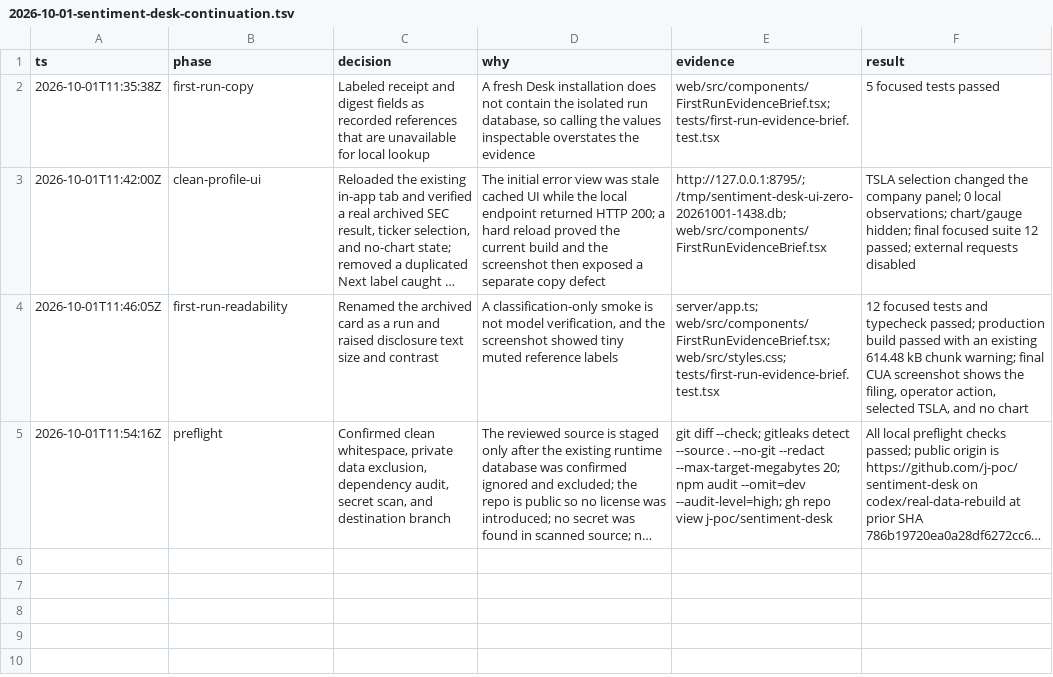
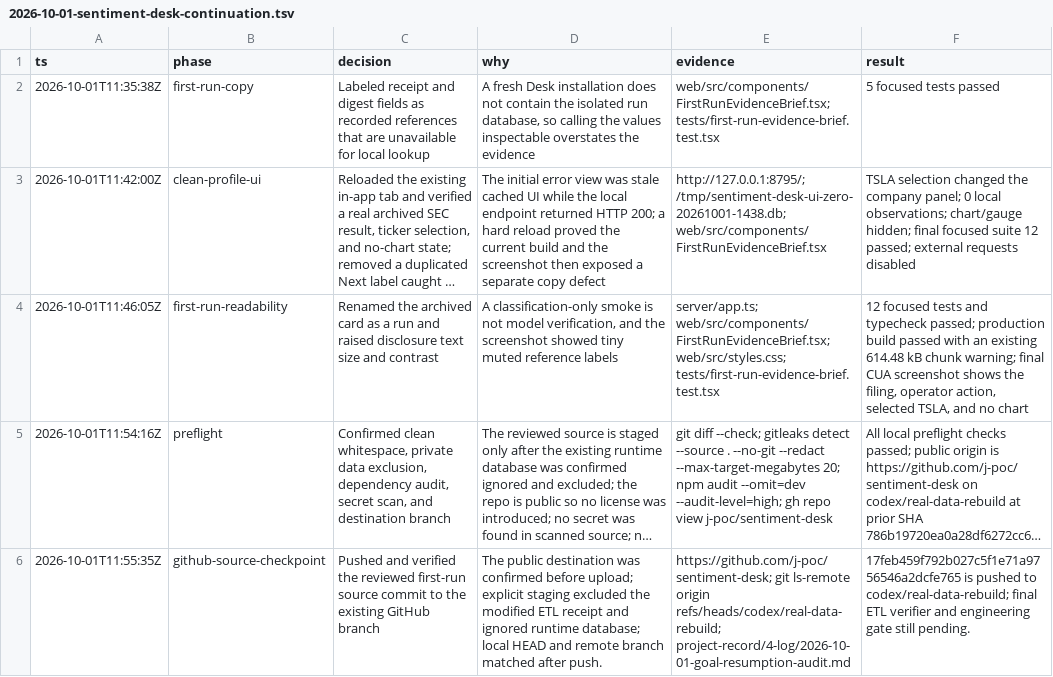
Before and after one commit to j-poc/sentiment-desk, a TSV file: project-record/4-log/2026-10-01-sentiment-desk-continuation.tsv, drawn as a sheet; long unchanged cells end in …; the diff names each change by its address in the sheet, - before the commit and + after, or states it on an @@ line.

Commit message:
docs: record pushed first-run checkpoint

```diff
--- a/project-record/4-log/2026-10-01-sentiment-desk-continuation.tsv
+++ b/project-record/4-log/2026-10-01-sentiment-desk-continuation.tsv
+row 6: 2026-10-01T11:55:35Z | github-source-checkpoint | Pushed and verified the reviewed first-run source commit to the existing GitHub branch | The public destination was confirmed before upload; explicit staging excluded the modified ETL receipt and ignored runtime database; local HEAD and remote branch matched after push. | https://github.com/j-poc/sentiment-desk; git ls-remote origin refs/heads/codex/real-data-rebuild; project-record/4-log/2026-10-01-goal-resumption-audit.md | 17feb459f792b027c5f1e71a9756546a2dcfe765 is pushed to codex/real-data-rebuild; final ETL verifier and engineering gate still pending.
```
Also changed, not shown: 2 other files.
